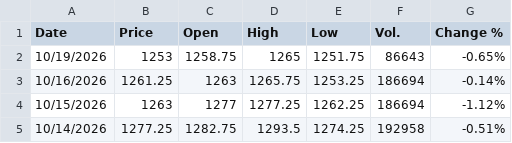
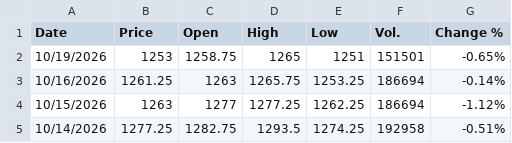
Before and after one commit to jfinfer1/lakefront-briefings, a CSV file: history/soybeans_ZSX26.csv, drawn as a sheet; only a part is shown.

```diff
--- a/history/soybeans_ZSX26.csv
+++ b/history/soybeans_ZSX26.csv
@@ -1,3 +1,3 @@
 "Date","Price","Open","High","Low","Vol.","Change %"
-"10/19/2026","1253","1258.75","1265","1251.75","86643","-0.65%"
+"10/19/2026","1253","1258.75","1265","1251","151501","-0.65%"
 "10/16/2026","1261.25","1263","1265.75","1253.25","186694","-0.14%"
```
Also changed, not shown: history/corn_ZCZ26.csv, 1 other file.
